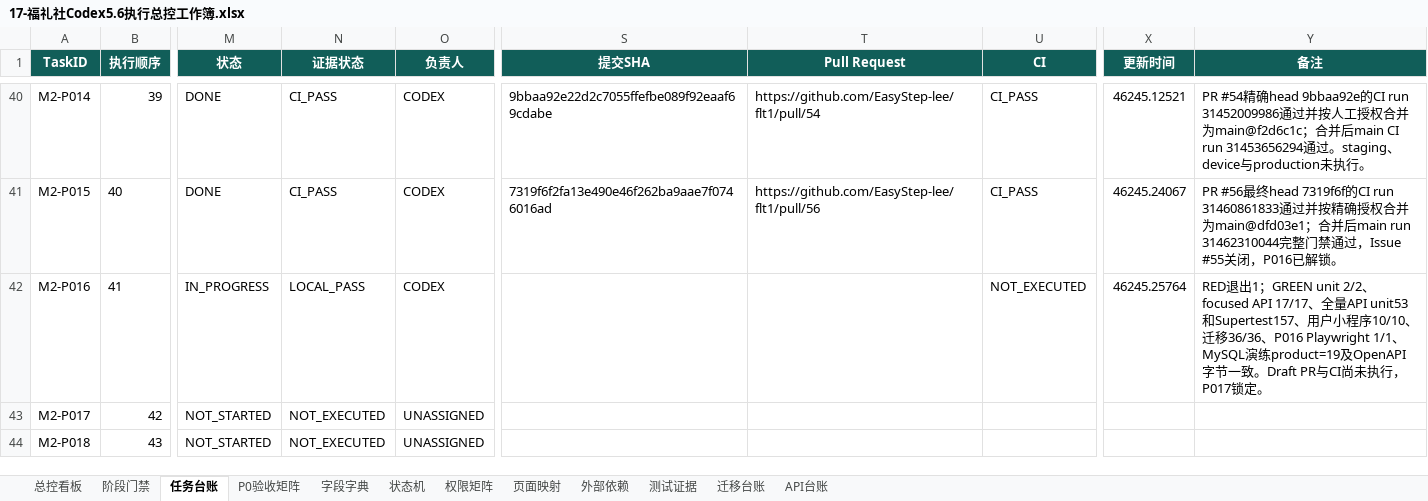
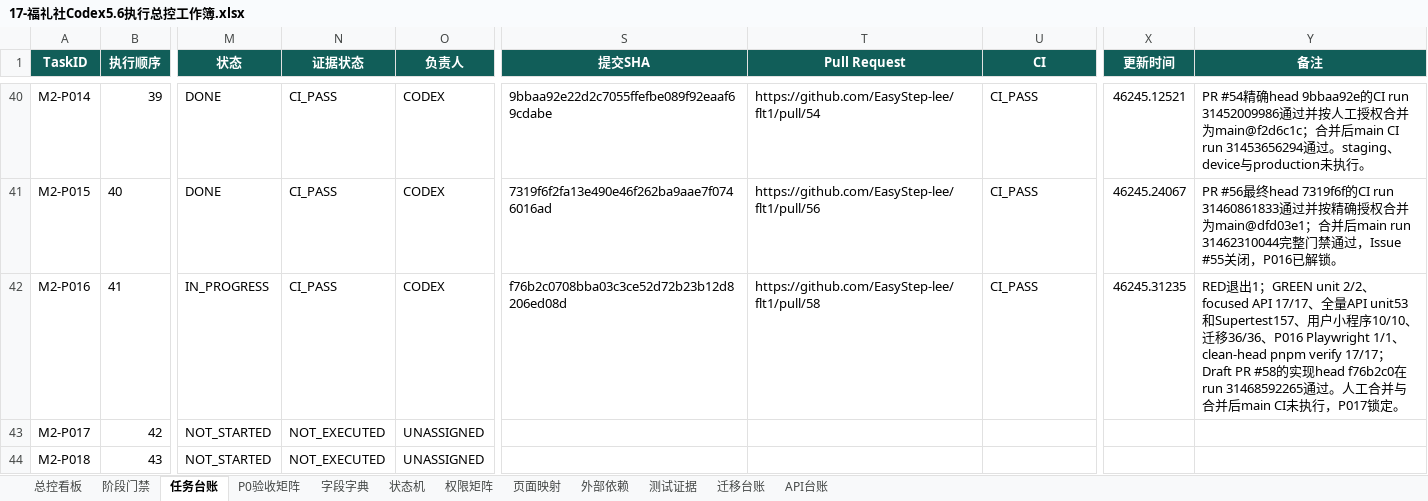
Before and after one commit to EasyStep-lee/flt1, an Excel workbook: 福礼社Codex5.6开发执行包V1.1/17-福礼社Codex5.6执行总控工作簿.xlsx, sheet 任务台账, drawn as a sheet; only a part is shown, gaps mark what is left out; values as stored, in another font and other column widths than the file's, no borders; conditional formats and table styles not drawn; the diff names each change by its address in the sheet, - before the commit and + after, or states it on an @@ line.

```diff
--- a/福礼社Codex5.6开发执行包V1.1/17-福礼社Codex5.6执行总控工作簿.xlsx (sheet 任务台账)
+++ b/福礼社Codex5.6开发执行包V1.1/17-福礼社Codex5.6执行总控工作簿.xlsx (sheet 任务台账)
-N42 (证据状态): LOCAL_PASS
+N42 (证据状态): CI_PASS
-S42 (提交SHA): (empty)
+S42 (提交SHA): f76b2c0708bba03c3ce52d72b23b12d8206ed08d
-T42 (Pull Request): (empty)
+T42 (Pull Request): https://github.com/EasyStep-lee/flt1/pull/58
-U42 (CI): NOT_EXECUTED
+U42 (CI): CI_PASS
-X42 (更新时间): 46245.25764
+X42 (更新时间): 46245.31235
-Y42 (备注): …1/1、MySQL演练product=19及OpenAPI字节一致。Draft PR与CI尚未执…
+Y42 (备注): …1/1、clean-head pnpm verify 17/17；Draft PR #58的实现head f76b2c0在run 31468592265通过。人工合并与合并后main CI未执…
```
Also changed, not shown: sheet 测试证据, sheet 迁移台账, sheet 总控看板, sheet P0验收矩阵, sheet 页面映射, sheet 阶段门禁, 1 more sheet, 13 other files.
